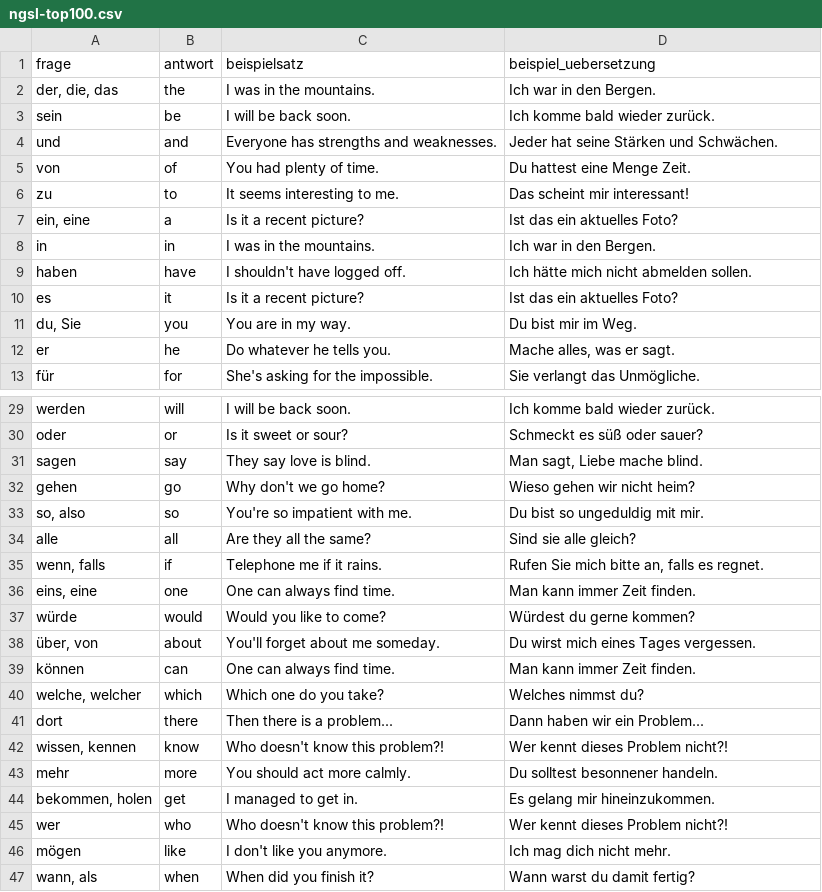
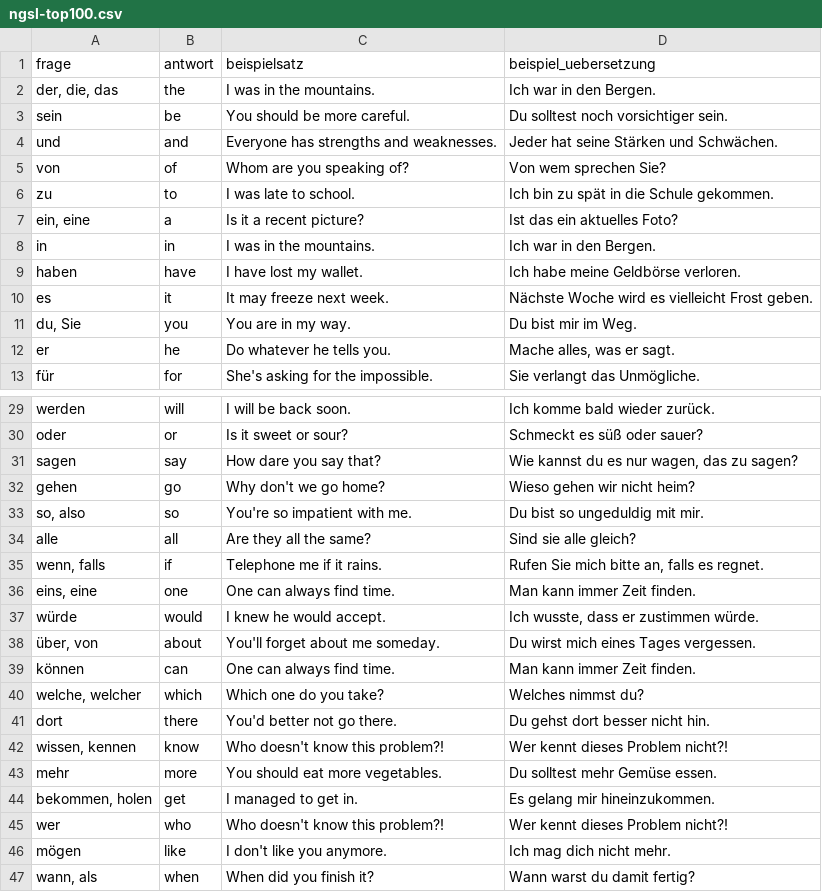
Before and after one commit to croissant1qp1-hue/lexio, a CSV file: scripts/wortlisten/ngsl-top100.csv, drawn as a sheet; only a part is shown, gaps mark what is left out; the diff covers the shown part only.

Commit message:
Wortlisten auf 2.275 gepruefte Karten bringen
Der Generator nahm je Wort einen Satz und eine Bedeutung und legte die
Karte auch dann an, wenn die Uebersetzung nicht zum deutschen Satz passte.
Die Folge waren Karten wie 'milk = ausschoepfen' bei 'Hast du Milch?'.

Er waehlt jetzt Satz und Bedeutung gemeinsam aus: bis zu acht Kandidatensaetze
je Wort, und das erste Paar, bei dem die Uebersetzung zum deutschen Satz
passt. Die verschraerte Bedeutungsschwelle (0.34 mit, 0.6 ohne Bestaetigung
durch den deutschen Satz) kostete zuerst 215 Karten, die gekoppelte Auswahl
holt 1367 statt 1582 zurueck und liefert mit 181 kuratierten Eintraegen und
acht Ausschluessen am Ende 2275.

Aus der Produktion verschwinden acht Karten (matter, account, range, check,
county, respectively, amendment, bell) - Homonyme oder Redewendungen, die
sich nicht als Wortkarte unterrichten lassen. Alle acht hatten nach
geprueftem Karten-Fortschritt keinen, erst danach wurden sie geloescht.

wortlisten-qualitaet.mjs meldet ueber alle fuenf Dateien 0 harte Befunde.

```diff
--- a/scripts/wortlisten/ngsl-top100.csv
+++ b/scripts/wortlisten/ngsl-top100.csv
@@ -2,10 +2,10 @@ frage;antwort;beispielsatz;beispiel_uebersetzung
 "der, die, das";"the";"I was in the mountains.";"Ich war in den Bergen."
-"sein";"be";"I will be back soon.";"Ich komme bald wieder zurück."
+"sein";"be";"You should be more careful.";"Du solltest noch vorsichtiger sein."
 "und";"and";"Everyone has strengths and weaknesses.";"Jeder hat seine Stärken und Schwächen."
-"von";"of";"You had plenty of time.";"Du hattest eine Menge Zeit."
-"zu";"to";"It seems interesting to me.";"Das scheint mir interessant!"
+"von";"of";"Whom are you speaking of?";"Von wem sprechen Sie?"
+"zu";"to";"I was late to school.";"Ich bin zu spät in die Schule gekommen."
 "ein, eine";"a";"Is it a recent picture?";"Ist das ein aktuelles Foto?"
 "in";"in";"I was in the mountains.";"Ich war in den Bergen."
-"haben";"have";"I shouldn't have logged off.";"Ich hätte mich nicht abmelden sollen."
-"es";"it";"Is it a recent picture?";"Ist das ein aktuelles Foto?"
+"haben";"have";"I have lost my wallet.";"Ich habe meine Geldbörse verloren."
+"es";"it";"It may freeze next week.";"Nächste Woche wird es vielleicht Frost geben."
 "du, Sie";"you";"You are in my way.";"Du bist mir im Weg."
@@ -30,3 +30,3 @@ frage;antwort;beispielsatz;beispiel_uebersetzung
 "oder";"or";"Is it sweet or sour?";"Schmeckt es süß oder sauer?"
-"sagen";"say";"They say love is blind.";"Man sagt, Liebe mache blind."
+"sagen";"say";"How dare you say that?";"Wie kannst du es nur wagen, das zu sagen?"
 "gehen";"go";"Why don't we go home?";"Wieso gehen wir nicht heim?"
@@ -36,3 +36,3 @@ frage;antwort;beispielsatz;beispiel_uebersetzung
 "eins, eine";"one";"One can always find time.";"Man kann immer Zeit finden."
-"würde";"would";"Would you like to come?";"Würdest du gerne kommen?"
+"würde";"would";"I knew he would accept.";"Ich wusste, dass er zustimmen würde."
 "über, von";"about";"You'll forget about me someday.";"Du wirst mich eines Tages vergessen."
@@ -40,5 +40,5 @@ frage;antwort;beispielsatz;beispiel_uebersetzung
 "welche, welcher";"which";"Which one do you take?";"Welches nimmst du?"
-"dort";"there";"Then there is a problem...";"Dann haben wir ein Problem..."
+"dort";"there";"You'd better not go there.";"Du gehst dort besser nicht hin."
 "wissen, kennen";"know";"Who doesn't know this problem?!";"Wer kennt dieses Problem nicht?!"
-"mehr";"more";"You should act more calmly.";"Du solltest besonnener handeln."
+"mehr";"more";"You should eat more vegetables.";"Du solltest mehr Gemüse essen."
 "bekommen, holen";"get";"I managed to get in.";"Es gelang mir hineinzukommen."
```
Also changed, not shown: 2 added rows, 2 removed rows and 33 edited cells elsewhere in this file, 12 other files.
